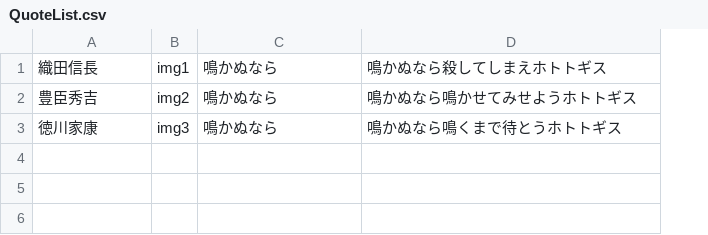
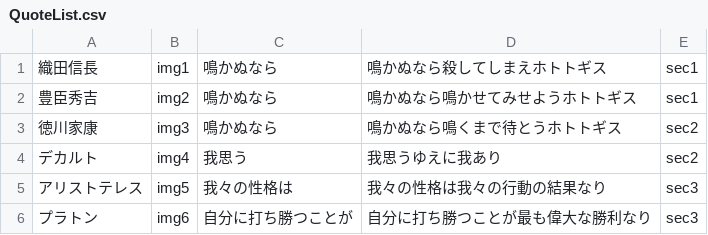
Before and after one commit to yoshi-island/swift_work, a CSV file: QuoteViewer/QuoteList.csv, drawn as a sheet; the diff names each change by its address in the sheet, - before the commit and + after, or states it on an @@ line.

Commit message:
got section list

```diff
--- a/QuoteViewer/QuoteList.csv
+++ b/QuoteViewer/QuoteList.csv
+column E, rows 1-3: sec1 | sec1 | sec2
+row 4: デカルト | img4 | 我思う | 我思うゆえに我あり | sec2
+row 5: アリストテレス | img5 | 我々の性格は | 我々の性格は我々の行動の結果なり | sec3
+row 6: プラトン | img6 | 自分に打ち勝つことが | 自分に打ち勝つことが最も偉大な勝利なり | sec3
```
Also changed, not shown: 1 other file.
